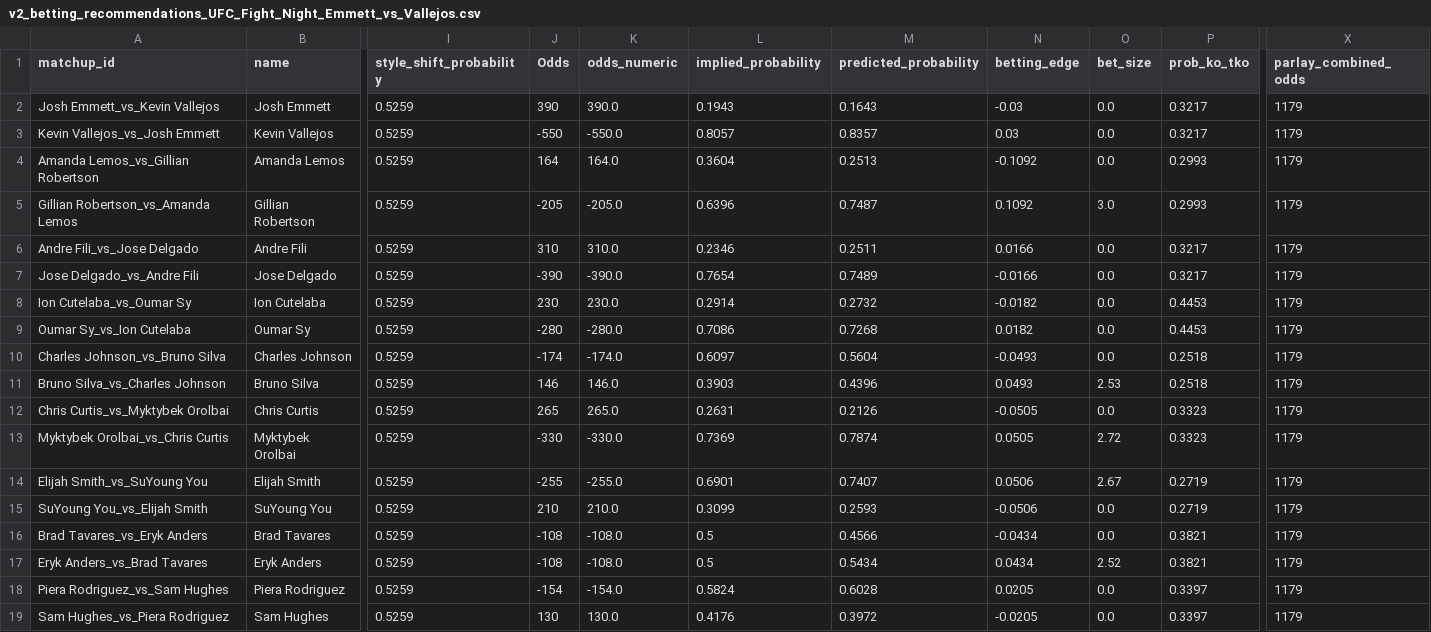
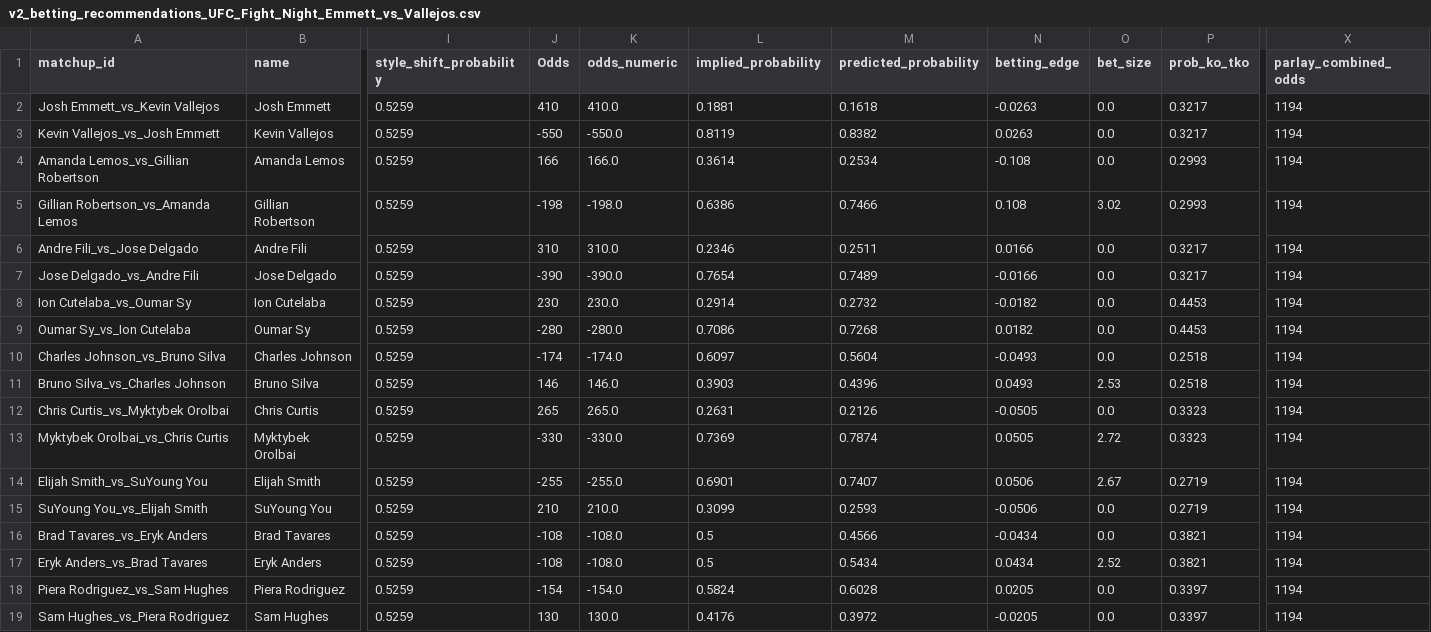
Before and after one commit to zwinship/OctaStats_UFC_Model_V2, a CSV file: predictions/v2_betting_recommendations_UFC_Fight_Night_Emmett_vs_Vallejos.csv, drawn as a sheet; only a part is shown, gaps mark what is left out; the diff names each change by its address in the sheet, - before the commit and + after, or states it on an @@ line.

Commit message:
V2 predictions: UFC Fight Night: Emmett vs. Vallejos — 2026-03-14

```diff
--- a/predictions/v2_betting_recommendations_UFC_Fight_Night_Emmett_vs_Vallejos.csv
+++ b/predictions/v2_betting_recommendations_UFC_Fight_Night_Emmett_vs_Vallejos.csv
-J2 (Odds): 390
+J2 (Odds): 410
-K2 (odds_numeric): 390.0
+K2 (odds_numeric): 410.0
-L2 (implied_probability): 0.1943
+L2 (implied_probability): 0.1881
-M2 (predicted_probability): 0.1643
+M2 (predicted_probability): 0.1618
-N2 (betting_edge): -0.03
+N2 (betting_edge): -0.0263
-X2:X19 (parlay_combined_odds): 1179
+X2:X19 (parlay_combined_odds): 1194
-L3 (implied_probability): 0.8057
+L3 (implied_probability): 0.8119
-M3 (predicted_probability): 0.8357
+M3 (predicted_probability): 0.8382
-N3 (betting_edge): 0.03
+N3 (betting_edge): 0.0263
-J4 (Odds): 164
+J4 (Odds): 166
-K4 (odds_numeric): 164.0
+K4 (odds_numeric): 166.0
-L4 (implied_probability): 0.3604
+L4 (implied_probability): 0.3614
-M4 (predicted_probability): 0.2513
+M4 (predicted_probability): 0.2534
-N4 (betting_edge): -0.1092
+N4 (betting_edge): -0.108
-J5 (Odds): -205
+J5 (Odds): -198
-K5 (odds_numeric): -205.0
+K5 (odds_numeric): -198.0
-L5 (implied_probability): 0.6396
+L5 (implied_probability): 0.6386
-M5 (predicted_probability): 0.7487
+M5 (predicted_probability): 0.7466
-N5 (betting_edge): 0.1092
+N5 (betting_edge): 0.108
-O5 (bet_size): 3.0
+O5 (bet_size): 3.02
```
